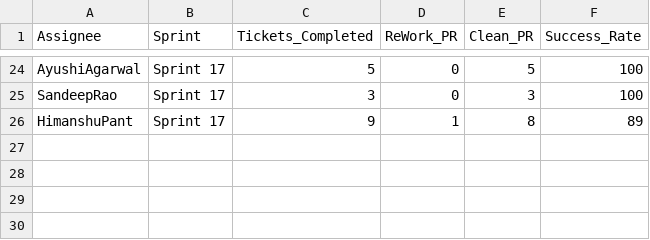
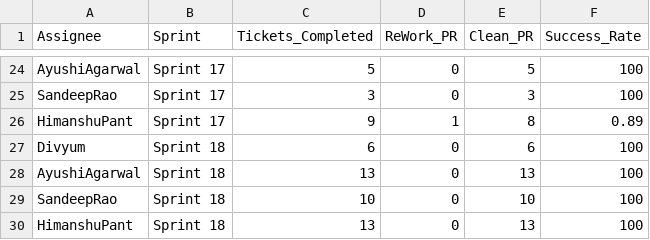
Before and after one commit to DenimSimbhu/CHS_CHN, a CSV file: pr_percent.csv, drawn as a sheet; only a part is shown, gaps mark what is left out.

Commit message:
Add files via upload

```diff
--- a/pr_percent.csv
+++ b/pr_percent.csv
@@ -25,2 +25,6 @@ AyushiAgarwal,Sprint 17,5,0,5,100
 SandeepRao,Sprint 17,3,0,3,100
-HimanshuPant,Sprint 17,9,1,8,89
+HimanshuPant,Sprint 17,9,1,8,0.89
+Divyum,Sprint 18,6,0,6,100
+AyushiAgarwal,Sprint 18,13,0,13,100
+SandeepRao,Sprint 18,10,0,10,100
+HimanshuPant,Sprint 18,13,0,13,100
```
